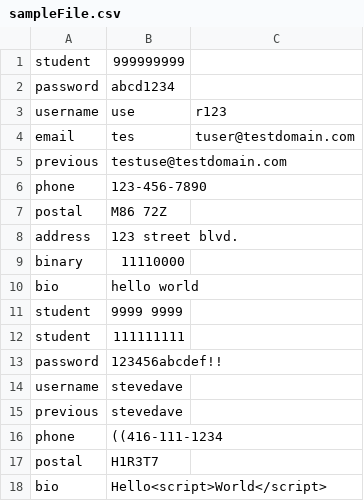
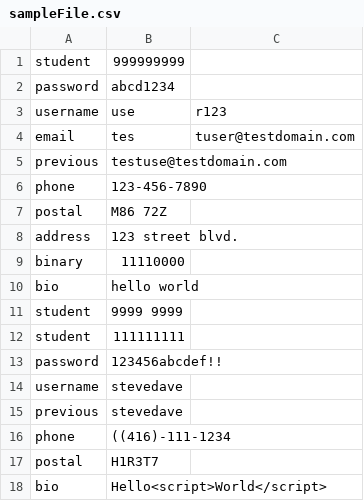
Before and after one commit to BrandWest/SSD-Assignment1Regex, a CSV file: sampleFile.csv, drawn as a sheet.

```diff
--- a/sampleFile.csv
+++ b/sampleFile.csv
@@ -15,3 +15,3 @@ username,stevedave
 previous,stevedave
-phone,((416-111-1234
+phone,((416)-111-1234
 postal,H1R3T7
```
Also changed, not shown: 1 other file.
